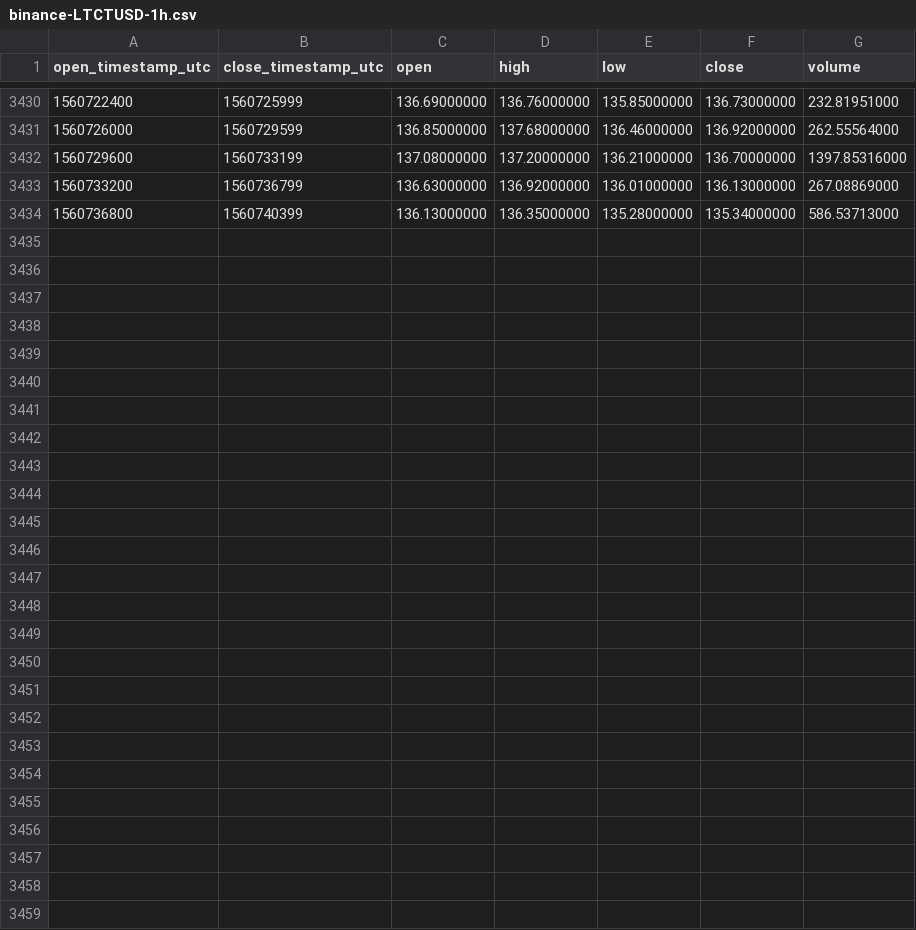
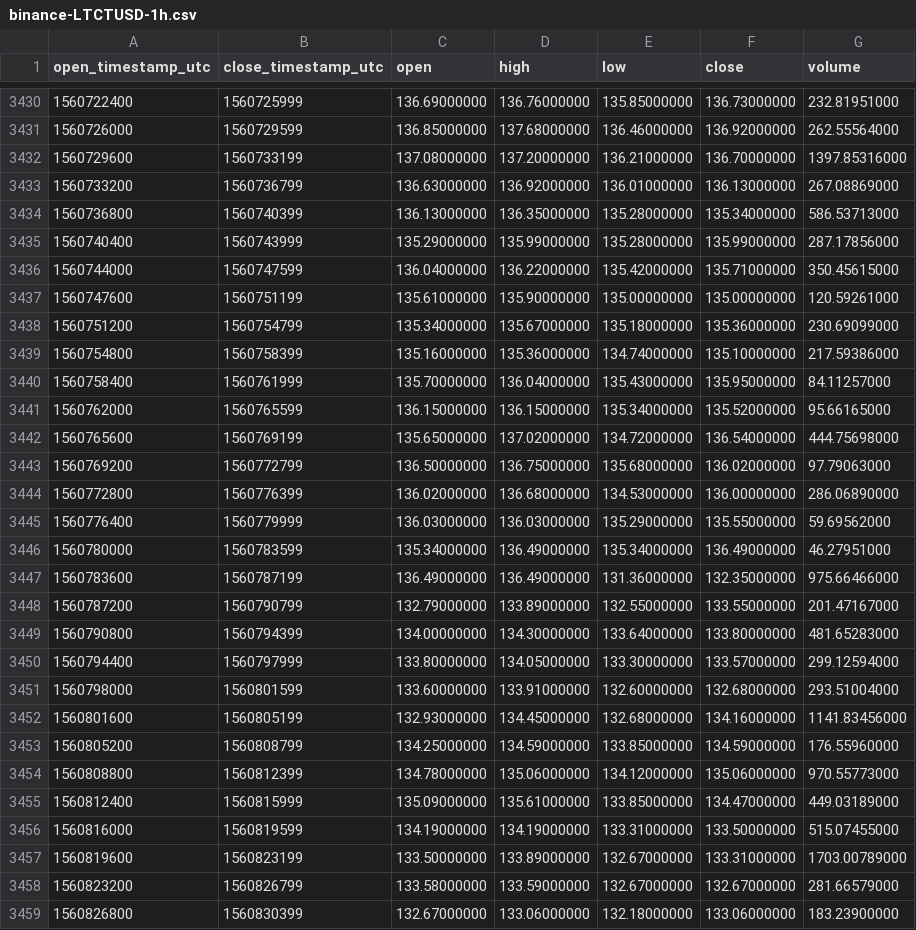
Before and after one commit to cryptobigbro/binance-LTCTUSD, a CSV file: binance-LTCTUSD-1h.csv, drawn as a sheet; only a part is shown, gaps mark what is left out; the diff names each change by its address in the sheet, - before the commit and + after, or states it on an @@ line.

Commit message:
Update OHLCV data.

```diff
--- a/binance-LTCTUSD-1h.csv
+++ b/binance-LTCTUSD-1h.csv
+row 3435: 1560740400 | 1560743999 | 135.29000000 | 135.99000000 | 135.28000000 | 135.99000000 | 287.17856000
+row 3436: 1560744000 | 1560747599 | 136.04000000 | 136.22000000 | 135.42000000 | 135.71000000 | 350.45615000
+row 3437: 1560747600 | 1560751199 | 135.61000000 | 135.90000000 | 135.00000000 | 135.00000000 | 120.59261000
+row 3438: 1560751200 | 1560754799 | 135.34000000 | 135.67000000 | 135.18000000 | 135.36000000 | 230.69099000
+row 3439: 1560754800 | 1560758399 | 135.16000000 | 135.36000000 | 134.74000000 | 135.10000000 | 217.59386000
+row 3440: 1560758400 | 1560761999 | 135.70000000 | 136.04000000 | 135.43000000 | 135.95000000 | 84.11257000
+row 3441: 1560762000 | 1560765599 | 136.15000000 | 136.15000000 | 135.34000000 | 135.52000000 | 95.66165000
+row 3442: 1560765600 | 1560769199 | 135.65000000 | 137.02000000 | 134.72000000 | 136.54000000 | 444.75698000
+row 3443: 1560769200 | 1560772799 | 136.50000000 | 136.75000000 | 135.68000000 | 136.02000000 | 97.79063000
+row 3444: 1560772800 | 1560776399 | 136.02000000 | 136.68000000 | 134.53000000 | 136.00000000 | 286.06890000
+row 3445: 1560776400 | 1560779999 | 136.03000000 | 136.03000000 | 135.29000000 | 135.55000000 | 59.69562000
+row 3446: 1560780000 | 1560783599 | 135.34000000 | 136.49000000 | 135.34000000 | 136.49000000 | 46.27951000
+row 3447: 1560783600 | 1560787199 | 136.49000000 | 136.49000000 | 131.36000000 | 132.35000000 | 975.66466000
+row 3448: 1560787200 | 1560790799 | 132.79000000 | 133.89000000 | 132.55000000 | 133.55000000 | 201.47167000
+row 3449: 1560790800 | 1560794399 | 134.00000000 | 134.30000000 | 133.64000000 | 133.80000000 | 481.65283000
+row 3450: 1560794400 | 1560797999 | 133.80000000 | 134.05000000 | 133.30000000 | 133.57000000 | 299.12594000
+row 3451: 1560798000 | 1560801599 | 133.60000000 | 133.91000000 | 132.60000000 | 132.68000000 | 293.51004000
+row 3452: 1560801600 | 1560805199 | 132.93000000 | 134.45000000 | 132.68000000 | 134.16000000 | 1141.83456000
+row 3453: 1560805200 | 1560808799 | 134.25000000 | 134.59000000 | 133.85000000 | 134.59000000 | 176.55960000
+row 3454: 1560808800 | 1560812399 | 134.78000000 | 135.06000000 | 134.12000000 | 135.06000000 | 970.55773000
+row 3455: 1560812400 | 1560815999 | 135.09000000 | 135.61000000 | 133.85000000 | 134.47000000 | 449.03189000
+row 3456: 1560816000 | 1560819599 | 134.19000000 | 134.19000000 | 133.31000000 | 133.50000000 | 515.07455000
+row 3457: 1560819600 | 1560823199 | 133.50000000 | 133.89000000 | 132.67000000 | 133.31000000 | 1703.00789000
+row 3458: 1560823200 | 1560826799 | 133.58000000 | 133.59000000 | 132.67000000 | 132.67000000 | 281.66579000
+row 3459: 1560826800 | 1560830399 | 132.67000000 | 133.06000000 | 132.18000000 | 133.06000000 | 183.23900000
```
Also changed, not shown: binance-LTCTUSD-1d.csv.
